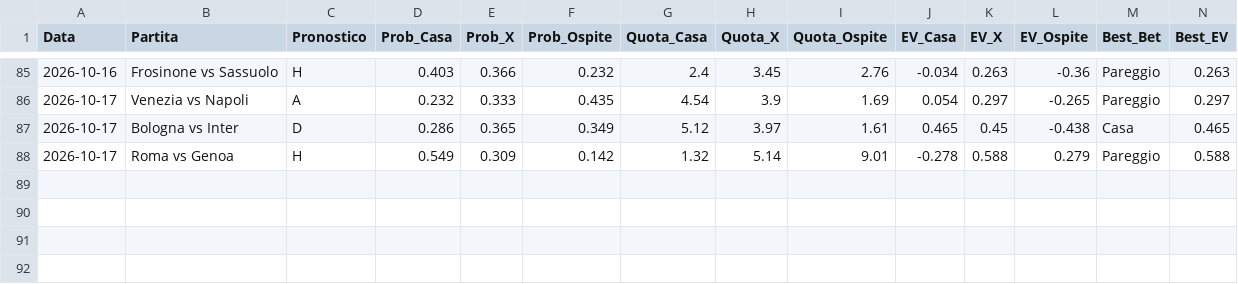
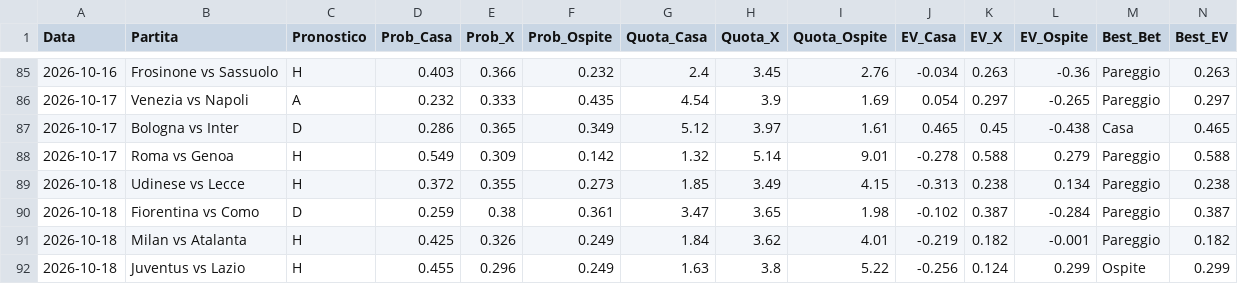
Before and after one commit to Cosimo77/pronostici-calcio-professional, a CSV file: tracking_predictions_live.csv, drawn as a sheet; only a part is shown, gaps mark what is left out; rows hold the shown columns only; the diff names each change by its address in the sheet, - before the commit and + after, or states it on an @@ line.

```diff
--- a/tracking_predictions_live.csv
+++ b/tracking_predictions_live.csv
+row 89: 2026-10-18 | Udinese vs Lecce | H | 0.372 | 0.355 | 0.273 | 1.85 | 3.49 | 4.15 | -0.313 | 0.238 | 0.134 | Pareggio | 0.238
+row 90: 2026-10-18 | Fiorentina vs Como | D | 0.259 | 0.38 | 0.361 | 3.47 | 3.65 | 1.98 | -0.102 | 0.387 | -0.284 | Pareggio | 0.387
+row 91: 2026-10-18 | Milan vs Atalanta | H | 0.425 | 0.326 | 0.249 | 1.84 | 3.62 | 4.01 | -0.219 | 0.182 | -0.001 | Pareggio | 0.182
+row 92: 2026-10-18 | Juventus vs Lazio | H | 0.455 | 0.296 | 0.249 | 1.63 | 3.8 | 5.22 | -0.256 | 0.124 | 0.299 | Ospite | 0.299
```
